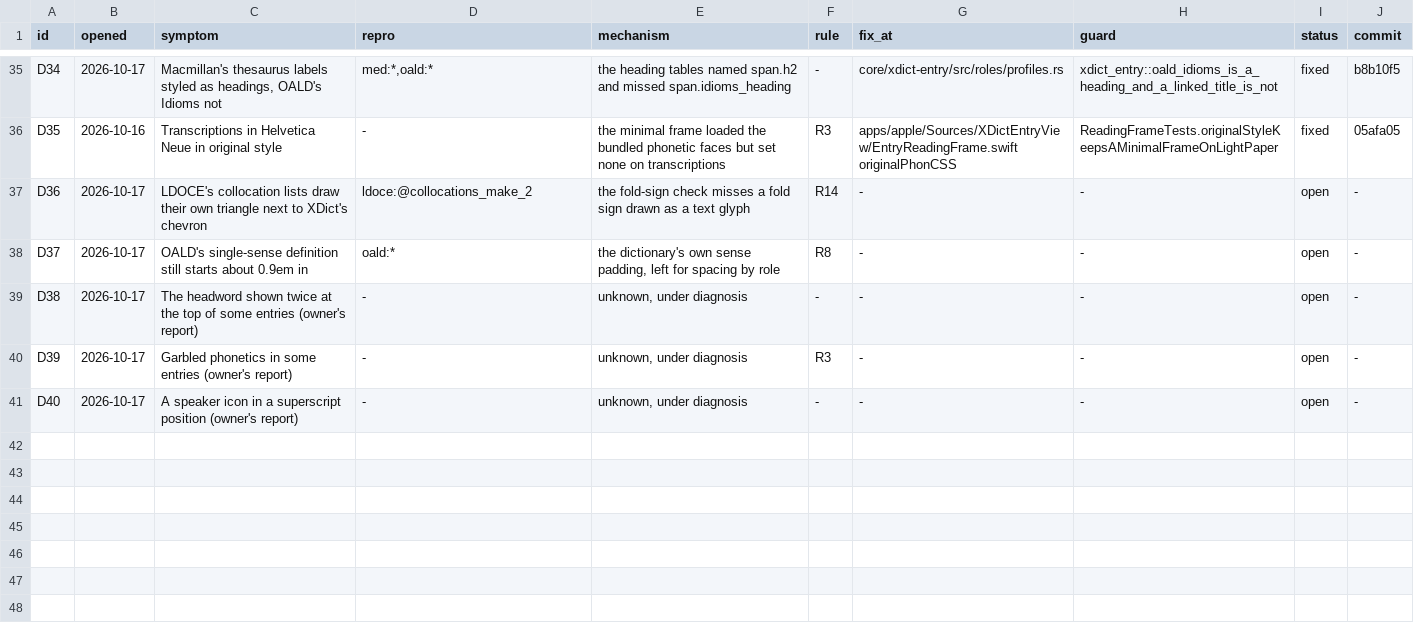
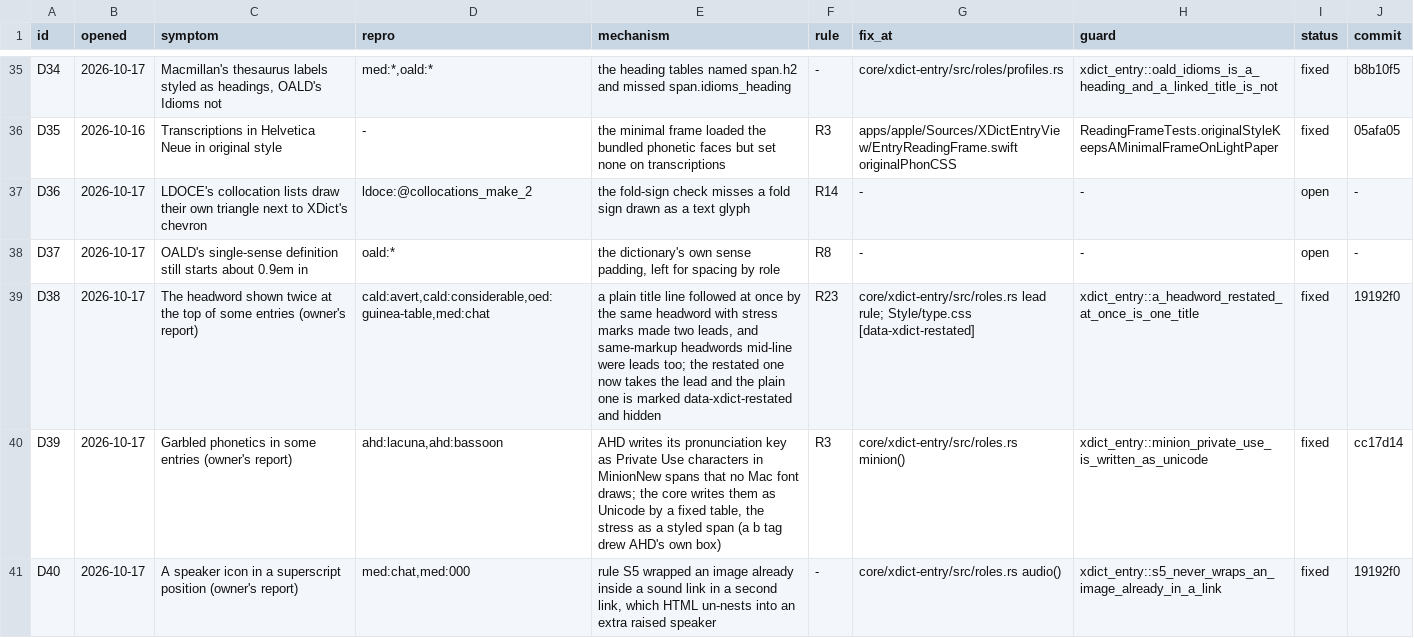
Before and after one commit to xiaolai/xdict, a TSV file: apps/apple/Tools/gallery/style-ledger.tsv, drawn as a sheet; only a part is shown, gaps mark what is left out.

Commit message:
Close the owner's three reading-style reports in the ledger
D38 (headword shown twice), D39 (AHD's pronunciation key drawn as
boxes) and D40 (MED's raised second speaker) are fixed on
entry-defects; each row now names the entries that show it, the
mechanism, the core test that guards it and the fix commit.

```diff
--- a/apps/apple/Tools/gallery/style-ledger.tsv
+++ b/apps/apple/Tools/gallery/style-ledger.tsv
@@ -38,4 +38,4 @@ D36	2026-10-17	LDOCE's collocation lists draw their own triangle next to XDict's
 D37	2026-10-17	OALD's single-sense definition still starts about 0.9em in	oald:*	the dictionary's own sense padding, left for spacing by role	R8	-	-	open	-
-D38	2026-10-17	The headword shown twice at the top of some entries (owner's report)	-	unknown, under diagnosis	-	-	-	open	-
-D39	2026-10-17	Garbled phonetics in some entries (owner's report)	-	unknown, under diagnosis	R3	-	-	open	-
-D40	2026-10-17	A speaker icon in a superscript position (owner's report)	-	unknown, under diagnosis	-	-	-	open	-
+D38	2026-10-17	The headword shown twice at the top of some entries (owner's report)	cald:avert,cald:considerable,oed:guinea-table,med:chat	a plain title line followed at once by the same headword with stress marks made two leads, and same-markup headwords mid-line were leads too; the restated one now takes the lead and the plain one is marked data-xdict-restated and hidden	R23	core/xdict-entry/src/roles.rs lead rule; Style/type.css [data-xdict-restated]	xdict_entry::a_headword_restated_at_once_is_one_title	fixed	19192f0
+D39	2026-10-17	Garbled phonetics in some entries (owner's report)	ahd:lacuna,ahd:bassoon	AHD writes its pronunciation key as Private Use characters in MinionNew spans that no Mac font draws; the core writes them as Unicode by a fixed table, the stress as a styled span (a b tag drew AHD's own box)	R3	core/xdict-entry/src/roles.rs minion()	xdict_entry::minion_private_use_is_written_as_unicode	fixed	cc17d14
+D40	2026-10-17	A speaker icon in a superscript position (owner's report)	med:chat,med:000	rule S5 wrapped an image already inside a sound link in a second link, which HTML un-nests into an extra raised speaker	-	core/xdict-entry/src/roles.rs audio()	xdict_entry::s5_never_wraps_an_image_already_in_a_link	fixed	19192f0
```
